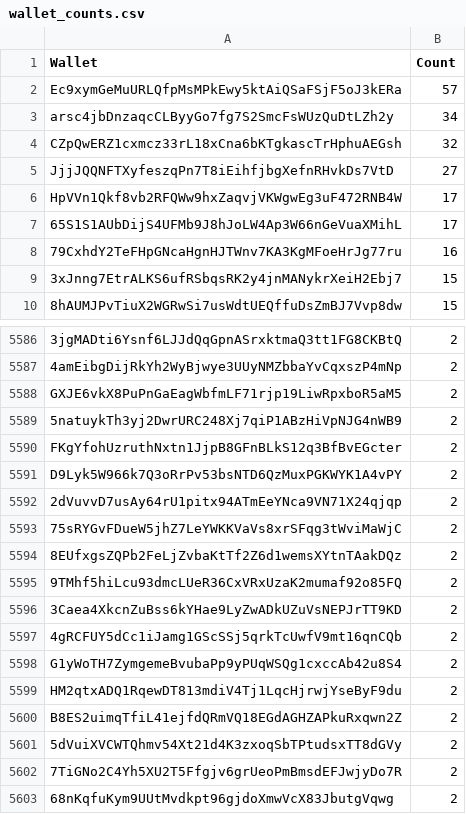
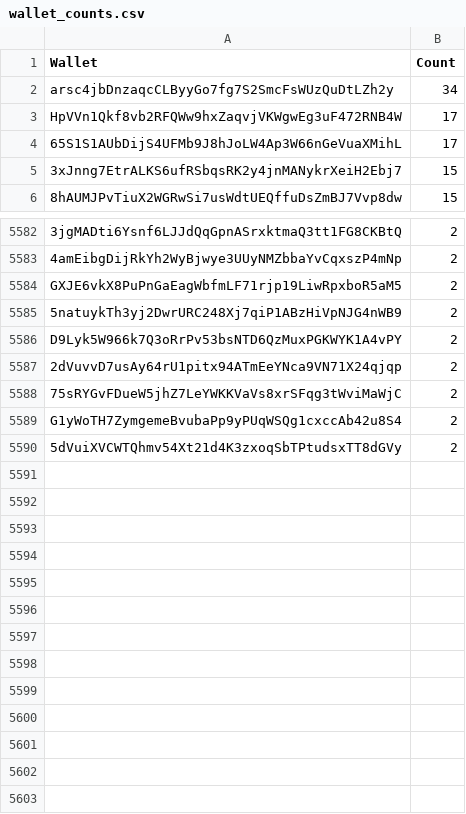
Before and after one commit to web3dozie/BlockSightV3, a CSV file: walletVettingModule/wallet_counts.csv, drawn as a sheet; only a part is shown, gaps mark what is left out; the diff names each change by its address in the sheet, - before the commit and + after, or states it on an @@ line.

Commit message:
fixed process_wallets()

```diff
--- a/walletVettingModule/wallet_counts.csv
+++ b/walletVettingModule/wallet_counts.csv
-row 2: Ec9xymGeMuURLQfpMsMPkEwy5ktAiQSaFSjF5oJ3kERa | 57
-row 4: CZpQwERZ1cxmcz33rL18xCna6bKTgkascTrHphuAEGsh | 32
-row 5: JjjJQQNFTXyfeszqPn7T8iEihfjbgXefnRHvkDs7VtD | 27
-row 8: 79CxhdY2TeFHpGNcaHgnHJTWnv7KA3KgMFoeHrJg77ru | 16
-row 5590: FKgYfohUzruthNxtn1JjpB8GFnBLkS12q3BfBvEGcter | 2
-row 5594: 8EUfxgsZQPb2FeLjZvbaKtTf2Z6d1wemsXYtnTAakDQz | 2
-row 5595: 9TMhf5hiLcu93dmcLUeR36CxVRxUzaK2mumaf92o85FQ | 2
-row 5596: 3Caea4XkcnZuBss6kYHae9LyZwADkUZuVsNEPJrTT9KD | 2
-row 5597: 4gRCFUY5dCc1iJamg1GScSSj5qrkTcUwfV9mt16qnCQb | 2
-row 5599: HM2qtxADQ1RqewDT813mdiV4Tj1LqcHjrwjYseByF9du | 2
-row 5600: B8ES2uimqTfiL41ejfdQRmVQ18EGdAGHZAPkuRxqwn2Z | 2
-row 5602: 7TiGNo2C4Yh5XU2T5Ffgjv6grUeoPmBmsdEFJwjyDo7R | 2
-row 5603: 68nKqfuKym9UUtMvdkpt96gjdoXmwVcX83JbutgVqwg | 2
```
Also changed, not shown: 9 other files.
